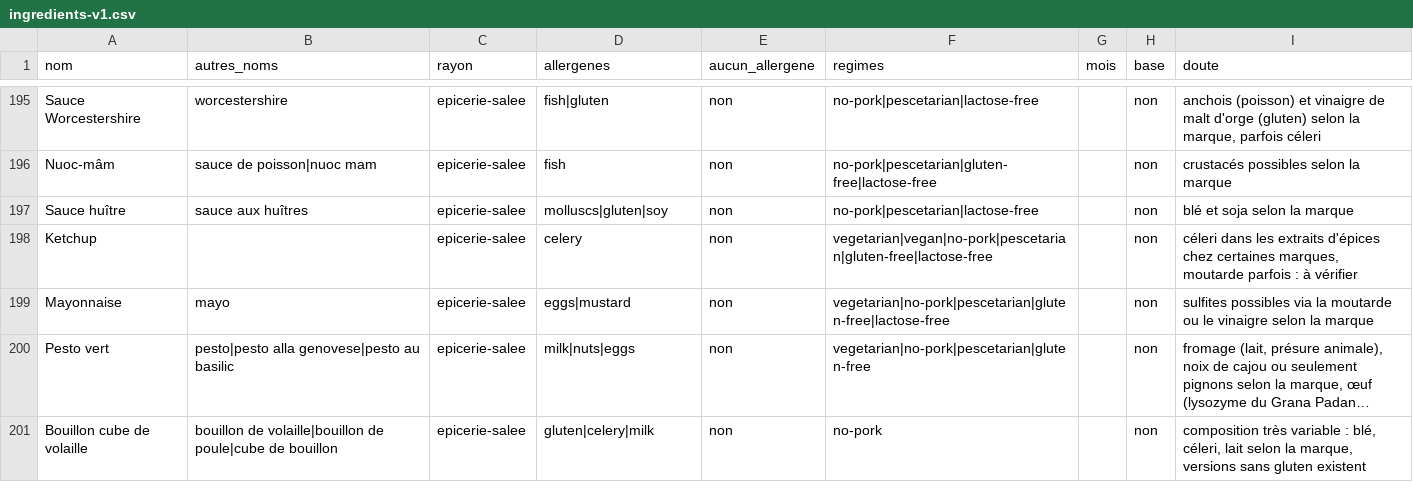
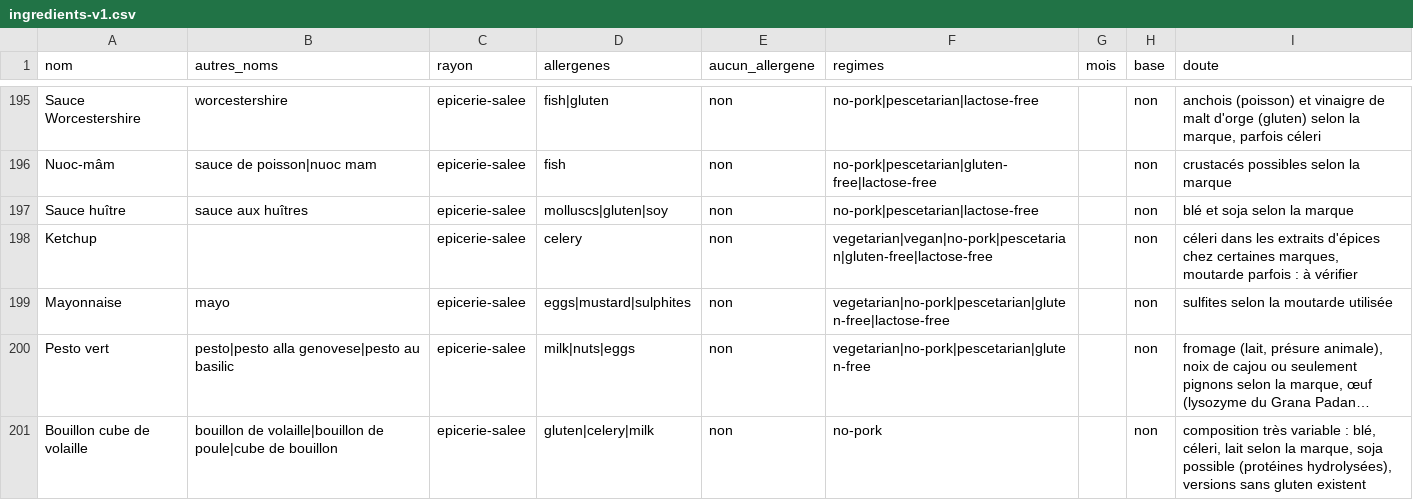
Before and after one commit to LabsFood/LF-BackEnd, a CSV file: apps/prisma/data/ingredients-v1.csv, drawn as a sheet; only a part is shown, gaps mark what is left out; long unchanged cells end in …; the diff covers the shown part only; the diff names each change by its address in the sheet, - before the commit and + after, or states it on an @@ line.

```diff
--- a/apps/prisma/data/ingredients-v1.csv
+++ b/apps/prisma/data/ingredients-v1.csv
-D199 (allergenes): eggs|mustard
+D199 (allergenes): eggs|mustard|sulphites
-I199 (doute): sulfites possibles via la moutarde ou le vinaigre selon la marque
+I199 (doute): sulfites selon la moutarde utilisée
-I201 (doute): …la marque, versions sans…
+I201 (doute): …la marque, soja possible (protéines hydrolysées), versions sans…
```
Also changed, not shown: 67 edited cells elsewhere in this file, 1 other file.
